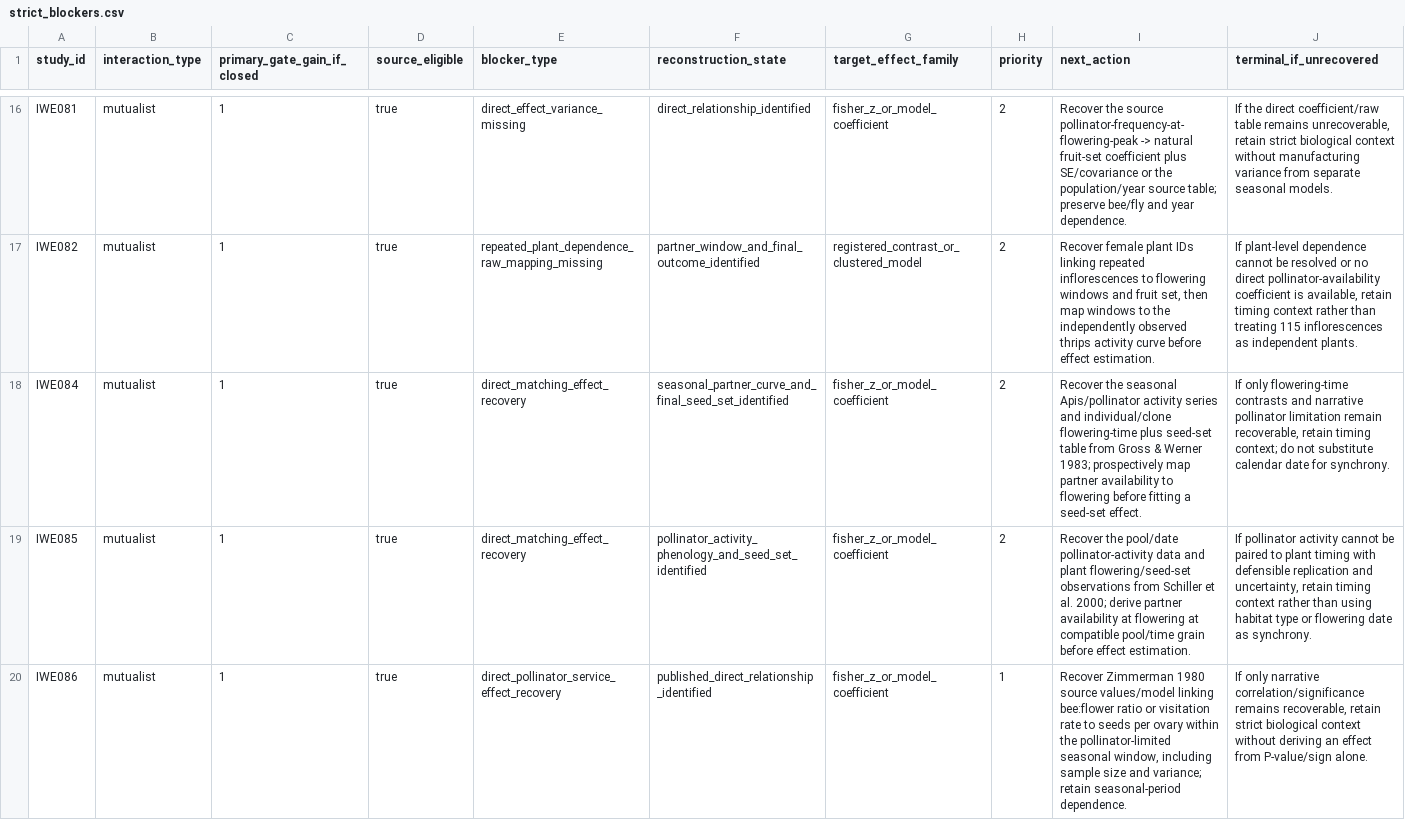
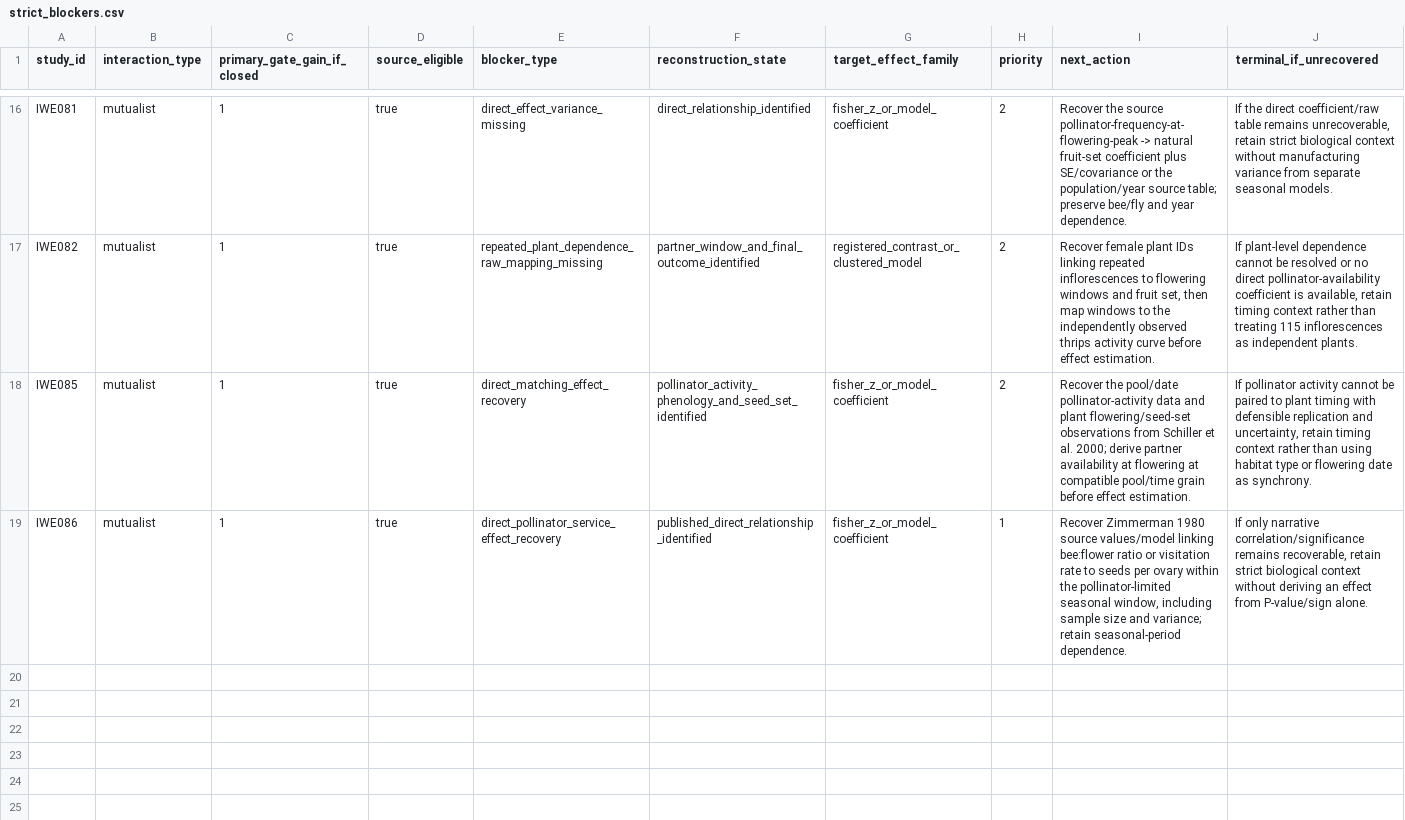
Before and after one commit to zuizui0223/iwe, a CSV file: data/registry/strict_blockers.csv, drawn as a sheet; only a part is shown, gaps mark what is left out.

Commit message:
research: remove closed IWE084 blocker

```diff
--- a/data/registry/strict_blockers.csv
+++ b/data/registry/strict_blockers.csv
@@ -17,3 +17,2 @@ IWE081,mutualist,1,true,direct_effect_variance_missing,direct_relationship_ident
 IWE082,mutualist,1,true,repeated_plant_dependence_raw_mapping_missing,partner_window_and_final_outcome_identified,registered_contrast_or_clustered_model,2,"Recover female plant IDs linking repeated inflorescences to flowering windows and fruit set, then map windows to the independently observed thrips activity curve before effect estimation.","If plant-level dependence cannot be resolved or no direct pollinator-availability coefficient is available, retain timing context rather than treating 115 inflorescences as independent plants."
-IWE084,mutualist,1,true,direct_matching_effect_recovery,seasonal_partner_curve_and_final_seed_set_identified,fisher_z_or_model_coefficient,2,"Recover the seasonal Apis/pollinator activity series and individual/clone flowering-time plus seed-set table from Gross & Werner 1983; prospectively map partner availability to flowering before fitting a seed-set effect.","If only flowering-time contrasts and narrative pollinator limitation remain recoverable, retain timing context; do not substitute calendar date for synchrony."
 IWE085,mutualist,1,true,direct_matching_effect_recovery,pollinator_activity_phenology_and_seed_set_identified,fisher_z_or_model_coefficient,2,"Recover the pool/date pollinator-activity data and plant flowering/seed-set observations from Schiller et al. 2000; derive partner availability at flowering at compatible pool/time grain before effect estimation.","If pollinator activity cannot be paired to plant timing with defensible replication and uncertainty, retain timing context rather than using habitat type or flowering date as synchrony."
```
